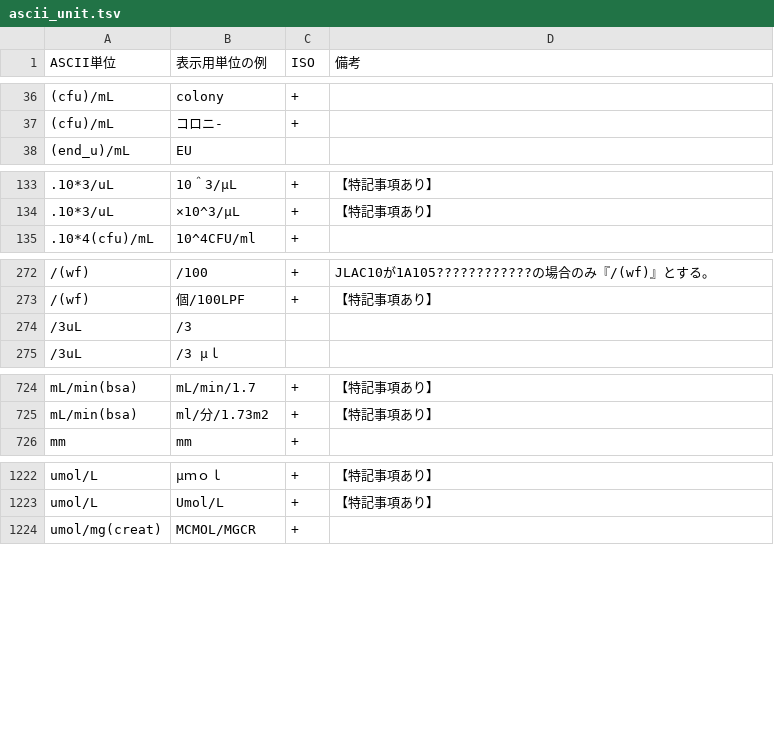
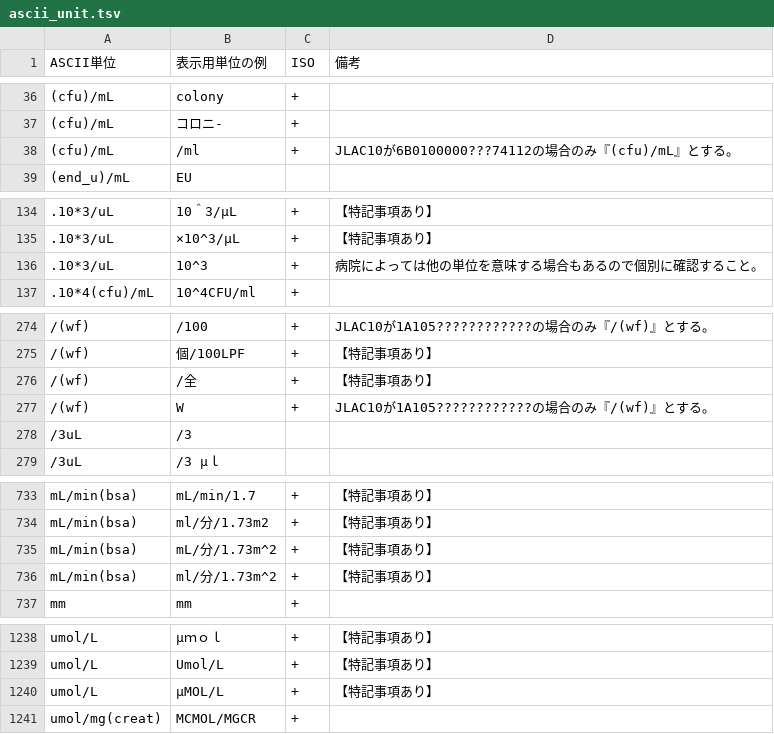
Before and after one commit to nhoHQ/SSMIX2_support_documents, a TSV file: master/ascii_unit.tsv, drawn as a sheet; only a part is shown, gaps mark what is left out; the diff covers the shown part only.

```diff
--- a/master/ascii_unit.tsv
+++ b/master/ascii_unit.tsv
@@ -37,2 +37,3 @@ ASCII単位	表示用単位の例	ISO	備考
 (cfu)/mL	コロニ-	+	
+(cfu)/mL	/ml	+	JLAC10が6B0100000???74112の場合のみ『(cfu)/mL』とする。
 (end_u)/mL	EU		
@@ -134,2 +135,3 @@ ASCII単位	表示用単位の例	ISO	備考
 .10*3/uL	×10^3/μL	+	【特記事項あり】
+.10*3/uL	10^3	+	病院によっては他の単位を意味する場合もあるので個別に確認すること。
 .10*4(cfu)/mL	10^4CFU/ml	+	
@@ -273,2 +275,4 @@ ASCII単位	表示用単位の例	ISO	備考
 /(wf)	個/100LPF	+	【特記事項あり】
+/(wf)	/全	+	【特記事項あり】
+/(wf)	W	+	JLAC10が1A105????????????の場合のみ『/(wf)』とする。
 /3uL	/3		
@@ -725,2 +734,4 @@ mL/min(bsa)	mL/min/1.7	+	【特記事項あり】
 mL/min(bsa)	ml/分/1.73m2	+	【特記事項あり】
+mL/min(bsa)	mL/分/1.73m^2	+	【特記事項あり】
+mL/min(bsa)	ml/分/1.73m^2	+	【特記事項あり】
 mm	mm	+	
@@ -1223,2 +1239,3 @@ umol/L	μｍｏｌ	+	【特記事項あり】
 umol/L	Umol/L	+	【特記事項あり】
+umol/L	μMOL/L	+	【特記事項あり】
 umol/mg(creat)	MCMOL/MGCR	+	
```
Also changed, not shown: 12 added rows elsewhere in this file, 2 other files.
